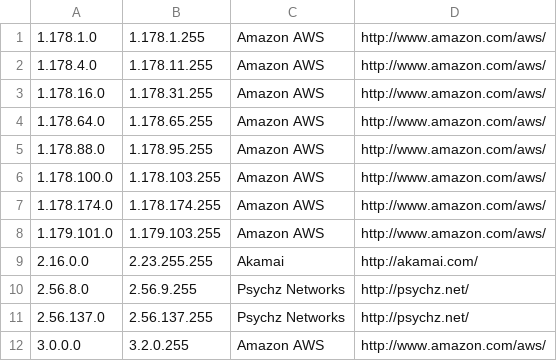
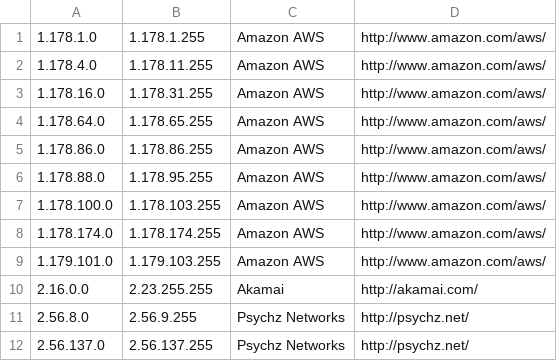
Before and after one commit to growlfm/ipcat, a CSV file: datacenters.csv, drawn as a sheet; only a part is shown; the shorter side is filled out with more unchanged rows.

Commit message:
Update IP list

```diff
--- a/datacenters.csv
+++ b/datacenters.csv
@@ -4,2 +4,3 @@
 1.178.64.0,1.178.65.255,Amazon AWS,http://www.amazon.com/aws/
+1.178.86.0,1.178.86.255,Amazon AWS,http://www.amazon.com/aws/
 1.178.88.0,1.178.95.255,Amazon AWS,http://www.amazon.com/aws/
```
Also changed, not shown: datacenters-stats.csv.
